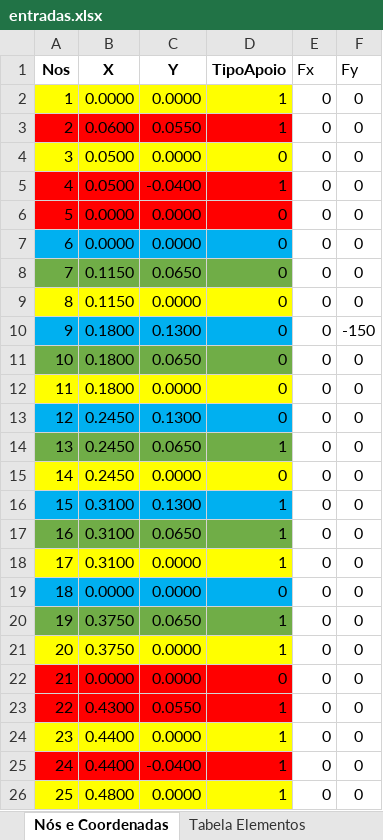
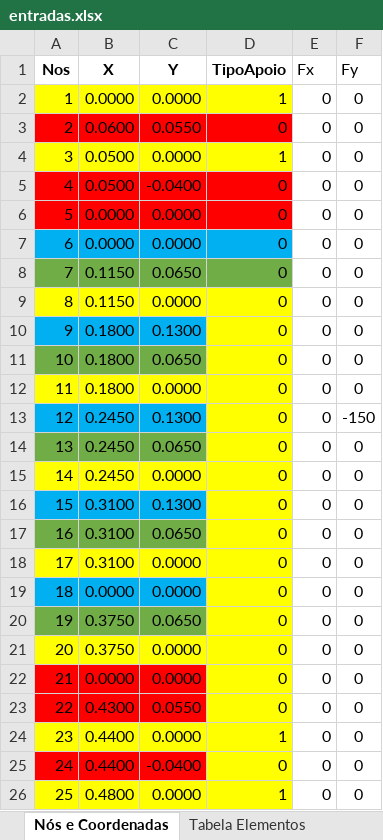
Before and after one commit to andersonjuIiao/TransCal-P2, an Excel workbook: entradas.xlsx, sheet Nós e Coordenadas, drawn as a sheet; values as stored, in another font and other column widths than the file's, no borders; the diff names each change by its address in the sheet, - before the commit and + after, or states it on an @@ line.

```diff
--- a/entradas.xlsx (sheet Nós e Coordenadas)
+++ b/entradas.xlsx (sheet Nós e Coordenadas)
-D3 (TipoApoio): 1
+D3 (TipoApoio): 0
-D4 (TipoApoio): 0
+D4 (TipoApoio): 1
-D5 (TipoApoio): 1
+D5 (TipoApoio): 0
-D10 fill: #00B0F0
+D10 fill: #FFFF00
-F10 (Fy): -150
+F10 (Fy): 0
-D11 fill: #70AD47
+D11 fill: #FFFF00
-D13 fill: #00B0F0
+D13 fill: #FFFF00
-F13 (Fy): 0
+F13 (Fy): -150
-D14 (TipoApoio): 1
+D14 (TipoApoio): 0
-D14 fill: #70AD47
+D14 fill: #FFFF00
-D16:D18 (TipoApoio): 1
+D16:D18 (TipoApoio): 0
-D16 fill: #00B0F0
+D16 fill: #FFFF00
-D17 fill: #70AD47
+D17 fill: #FFFF00
-D19 fill: #00B0F0
+D19 fill: #FFFF00
-D20:D21 (TipoApoio): 1
+D20:D21 (TipoApoio): 0
-D20 fill: #70AD47
+D20 fill: #FFFF00
-D22:D23 fill: #FF0000
+D22:D23 fill: #FFFF00
-D23 (TipoApoio): 1
+D23 (TipoApoio): 0
-D25 (TipoApoio): 1
+D25 (TipoApoio): 0
-D25 fill: #FF0000
+D25 fill: #FFFF00
```
Also changed, not shown: 2 other files.
